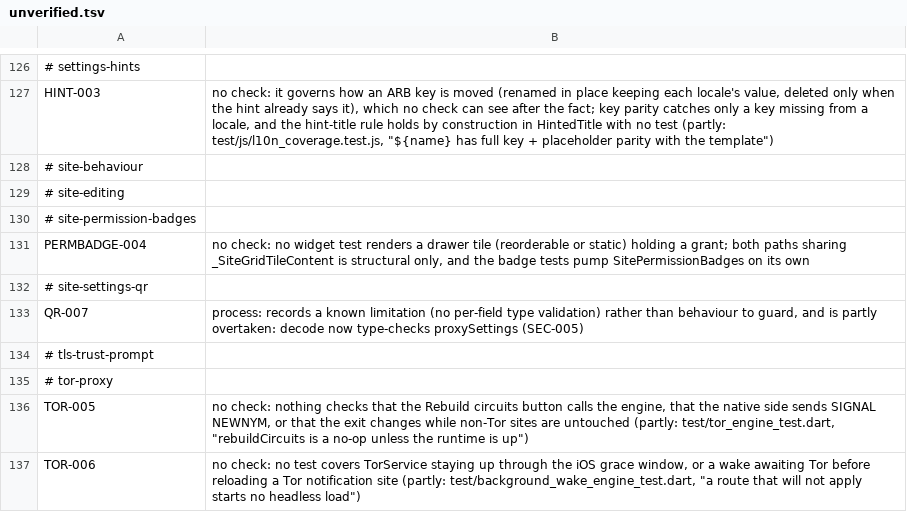
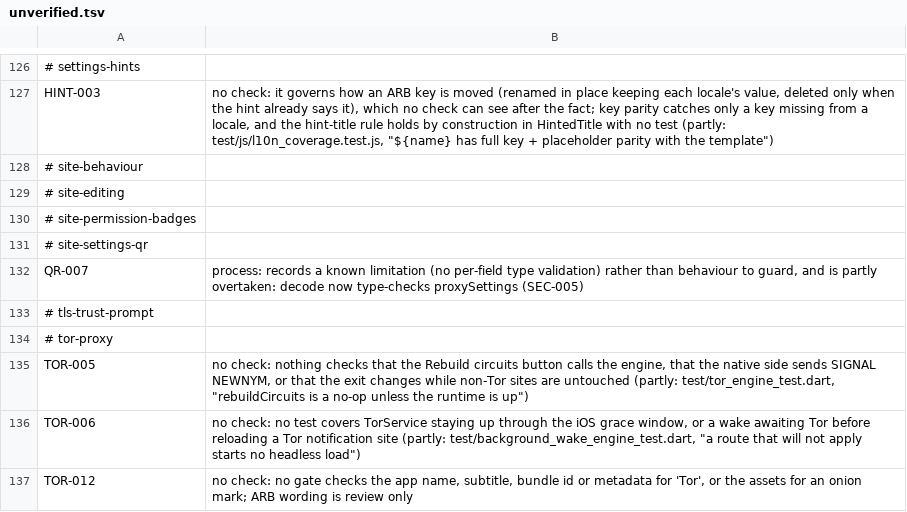
Before and after one commit to theoden8/webspace_app, a TSV file: openspec/unverified.tsv, drawn as a sheet; only a part is shown, gaps mark what is left out; the shorter side is filled out with more unchanged rows.

```diff
--- a/openspec/unverified.tsv
+++ b/openspec/unverified.tsv
@@ -130,3 +130,2 @@ HINT-003	no check: it governs how an ARB key is moved (renamed in place keeping
 # site-permission-badges
-PERMBADGE-004	no check: no widget test renders a drawer tile (reorderable or static) holding a grant; both paths sharing _SiteGridTileContent is structural only, and the badge tests pump SitePermissionBadges on its own
 # site-settings-qr
```
Also changed, not shown: 2 other files.
